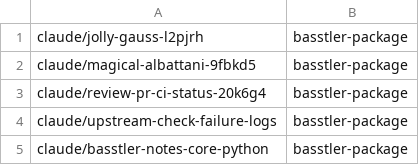
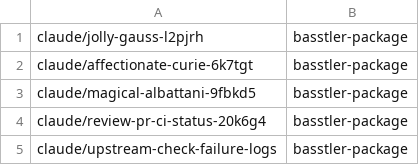
Before and after one commit to AbdelrhmanBassiouny/basstler, a TSV file: .claude/personal/plans/_generated/branch-index.tsv, drawn as a sheet; only a part is shown; the shorter side is filled out with more unchanged rows.

Commit message:
Update plan manifest for basstler-package

```diff
--- a/.claude/personal/plans/_generated/branch-index.tsv
+++ b/.claude/personal/plans/_generated/branch-index.tsv
@@ -1,2 +1,3 @@
 claude/jolly-gauss-l2pjrh	basstler-package
+claude/affectionate-curie-6k7tgt	basstler-package
 claude/magical-albattani-9fbkd5	basstler-package
```
Also changed, not shown: 1 other file.
